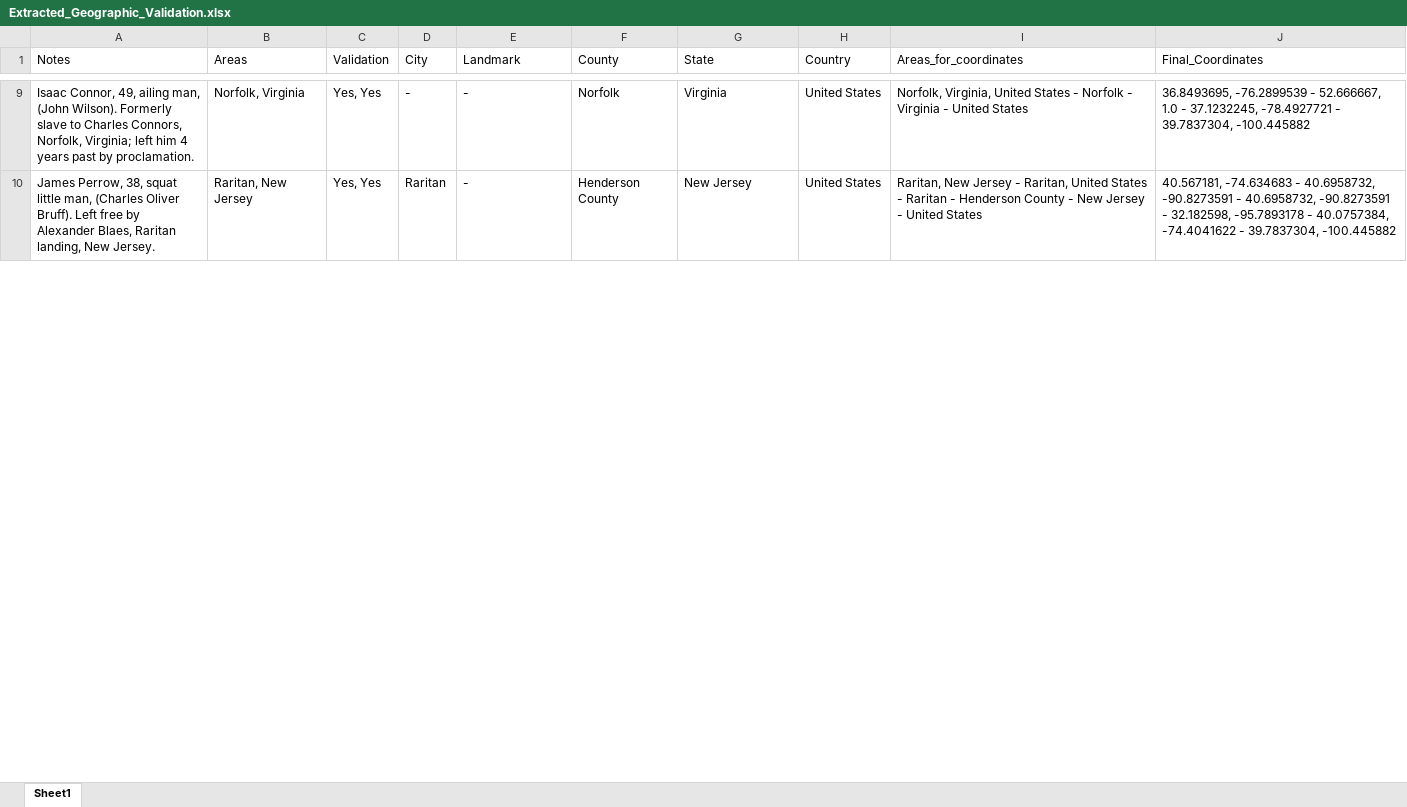
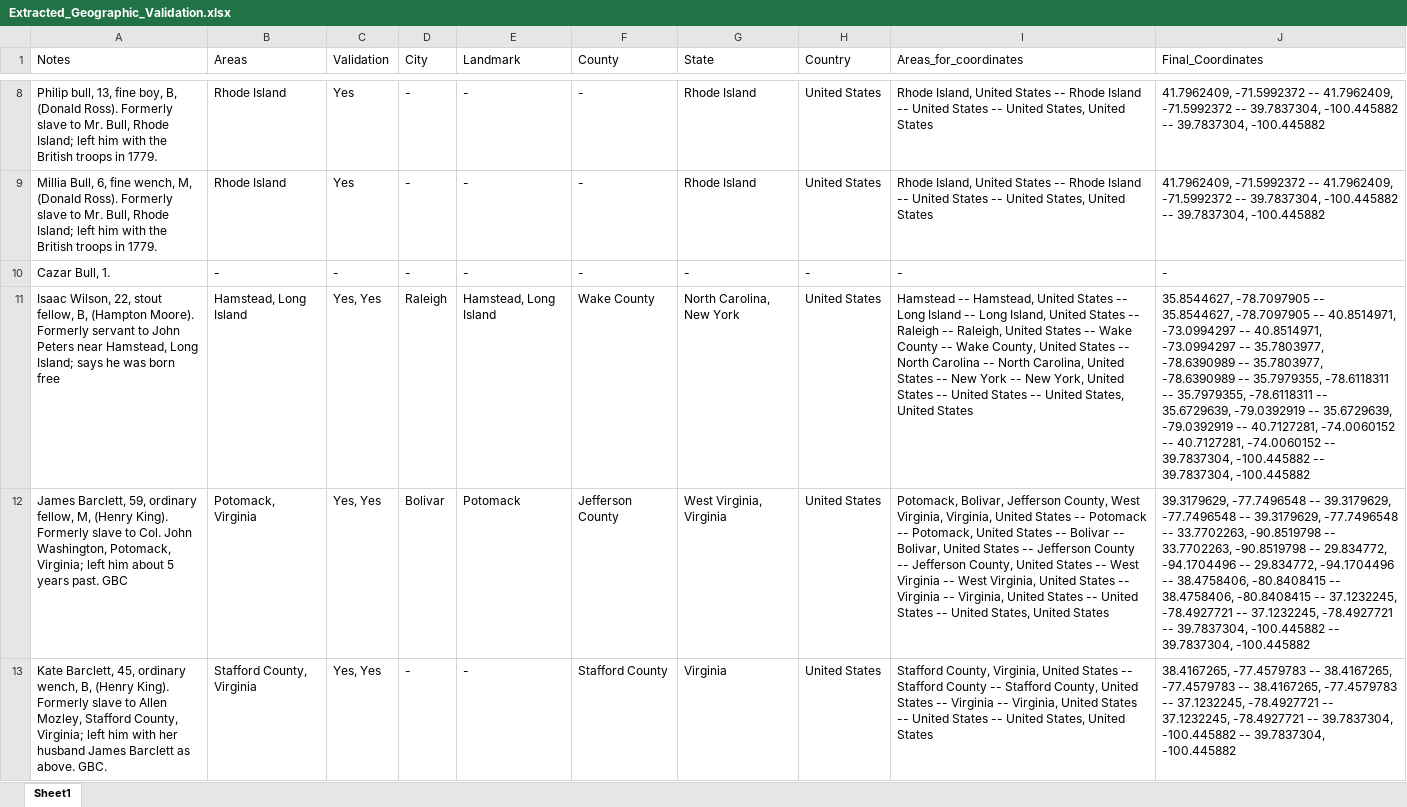
Before and after one commit to osamahabib5/compile_bon_records, an Excel workbook: Extracted_Geographic_Validation.xlsx, sheet Sheet1, drawn as a sheet; only a part is shown, gaps mark what is left out; values as stored, in another font and other column widths than the file's, no borders; removed rows and columns are numbered as before the commit, all else as after; the diff covers the shown part only; the diff names each change by its address in the sheet, - before the commit and + after, or states it on an @@ line.

```diff
--- a/Extracted_Geographic_Validation.xlsx (sheet Sheet1)
+++ b/Extracted_Geographic_Validation.xlsx (sheet Sheet1)
+row 8: Philip bull, 13, fine boy, B, (Donald Ross). Formerly slave to Mr. Bull, Rhode Island; left him with the British troops in 1779. | Rhode Island | Yes | - | - | - | Rhode Island | United States | Rhode Island, United States -- Rhode Island -- United States -- United States, United States | 41.7962409, -71.5992372 -- 41.7962409, -71.5992372 -- 39.7837304, -100.445882 -- 39.7837304, -100.445882
+row 9: Millia Bull, 6, fine wench, M, (Donald Ross). Formerly slave to Mr. Bull, Rhode Island; left him with the British troops in 1779. | Rhode Island | Yes | - | - | - | Rhode Island | United States | Rhode Island, United States -- Rhode Island -- United States -- United States, United States | 41.7962409, -71.5992372 -- 41.7962409, -71.5992372 -- 39.7837304, -100.445882 -- 39.7837304, -100.445882
+row 10: Cazar Bull, 1. | - | - | - | - | - | - | - | - | -
+row 11: Isaac Wilson, 22, stout fellow, B, (Hampton Moore). Formerly servant to John Peters near Hamstead, Long Island; says he was born free | Hamstead, Long Island | Yes, Yes | Raleigh | Hamstead, Long Island | Wake County | North Carolina, New York | United States | Hamstead -- Hamstead, United States -- Long Island -- Long Island, United States -- Raleigh -- Raleigh, United States -- Wake County -- Wake County, United States -- North Carolina -- North Carolina, United States -- New York -- New York, United States -- United States -- United States, United States | 35.8544627, -78.7097905 -- 35.8544627, -78.7097905 -- 40.8514971, -73.0994297 -- 40.8514971, -73.0994297 -- 35.7803977, -78.6390989 -- 35.7803977, -78.6390989 -- 35.7979355, -78.6118311 -- 35.7979355, -78.6118311 -- 35.6729639, -79.0392919 -- 35.6729639, -79.0392919 -- 40.7127281, -74.0060152 -- 40.7127281, -74.0060152 -- 39.7837304, -100.445882 -- 39.7837304, -100.445882
+row 12: James Barclett, 59, ordinary fellow, M, (Henry King). Formerly slave to Col. John Washington, Potomack, Virginia; left him about 5 years past. GBC | Potomack, Virginia | Yes, Yes | Bolivar | Potomack | Jefferson County | West Virginia, Virginia | United States | Potomack, Bolivar, Jefferson County, West Virginia, Virginia, United States -- Potomack -- Potomack, United States -- Bolivar -- Bolivar, United States -- Jefferson County -- Jefferson County, United States -- West Virginia -- West Virginia, United States -- Virginia -- Virginia, United States -- United States -- United States, United States | 39.3179629, -77.7496548 -- 39.3179629, -77.7496548 -- 39.3179629, -77.7496548 -- 33.7702263, -90.8519798 -- 33.7702263, -90.8519798 -- 29.834772, -94.1704496 -- 29.834772, -94.1704496 -- 38.4758406, -80.8408415 -- 38.4758406, -80.8408415 -- 37.1232245, -78.4927721 -- 37.1232245, -78.4927721 -- 39.7837304, -100.445882 -- 39.7837304, -100.445882
-A13 (Notes): Isaac Connor, 49, ailing man, (John Wilson). Formerly slave to Charles Connors, Norfolk, Virginia; left him 4 years past by proclamation.
+A13 (Notes): Kate Barclett, 45, ordinary wench, B, (Henry King). Formerly slave to Allen Mozley, Stafford County, Virginia; left him with her husband James Barclett as above. GBC.
-B13 (Areas): Norfolk, Virginia
+B13 (Areas): Stafford County, Virginia
-F13 (County): Norfolk
+F13 (County): Stafford County
-I13 (Areas_for_coordinates): Norfolk, Virginia, United States - Norfolk - Virginia - United States
+I13 (Areas_for_coordinates): Stafford County, Virginia, United States -- Stafford County -- Stafford County, United States -- Virginia -- Virginia, United States -- United States -- United States, United States
-J13 (Final_Coordinates): 36.8493695, -76.2899539 - 52.666667, 1.0 - 37.1232245, -78.4927721 - 39.7837304, -100.445882
+J13 (Final_Coordinates): 38.4167265, -77.4579783 -- 38.4167265, -77.4579783 -- 38.4167265, -77.4579783 -- 37.1232245, -78.4927721 -- 37.1232245, -78.4927721 -- 39.7837304, -100.445882 -- 39.7837304, -100.445882
-row 10: James Perrow, 38, squat little man, (Charles Oliver Bruff). Left free by Alexander Blaes, Raritan landing, New Jersey. | Raritan, New Jersey | Yes, Yes | Raritan | - | Henderson County | New Jersey | United States | Raritan, New Jersey - Raritan, United States - Raritan - Henderson County - New Jersey - United States | 40.567181, -74.634683 - 40.6958732, -90.8273591 - 40.6958732, -90.8273591 - 32.182598, -95.7893178 - 40.0757384, -74.4041622 - 39.7837304, -100.445882
```
Also changed, not shown: 13 added rows and 8 removed rows elsewhere in this sheet, notes_sample.xlsx, 3 other files.
